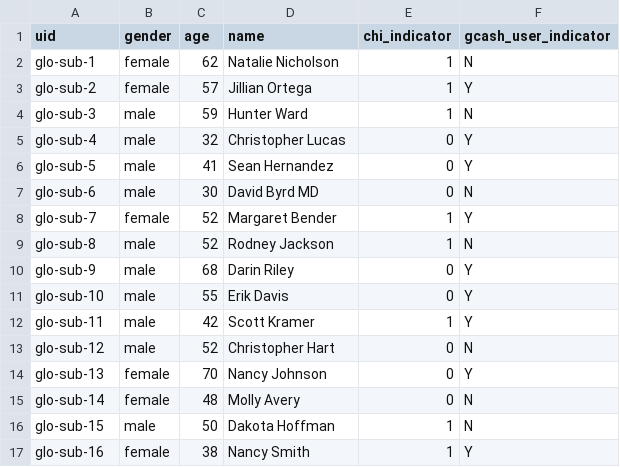
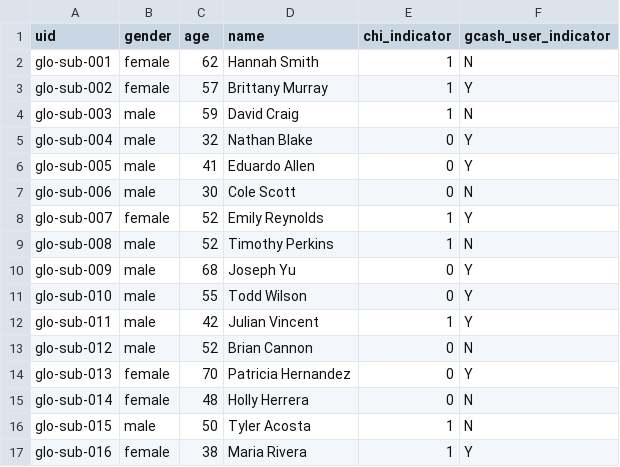
Before and after one commit to jpacil0/sds4gdsp, a CSV file: data/fake_subscribers.csv, drawn as a sheet; only a part is shown; the diff covers the shown part only.

```diff
--- a/data/fake_subscribers.csv
+++ b/data/fake_subscribers.csv
@@ -1,17 +1,17 @@
 uid,gender,age,name,chi_indicator,gcash_user_indicator
-glo-sub-1,female,62,Natalie Nicholson,1,N
-glo-sub-2,female,57,Jillian Ortega,1,Y
-glo-sub-3,male,59,Hunter Ward,1,N
-glo-sub-4,male,32,Christopher Lucas,0,Y
-glo-sub-5,male,41,Sean Hernandez,0,Y
-glo-sub-6,male,30,David Byrd MD,0,N
-glo-sub-7,female,52,Margaret Bender,1,Y
-glo-sub-8,male,52,Rodney Jackson,1,N
-glo-sub-9,male,68,Darin Riley,0,Y
-glo-sub-10,male,55,Erik Davis,0,Y
-glo-sub-11,male,42,Scott Kramer,1,Y
-glo-sub-12,male,52,Christopher Hart,0,N
-glo-sub-13,female,70,Nancy Johnson,0,Y
-glo-sub-14,female,48,Molly Avery,0,N
-glo-sub-15,male,50,Dakota Hoffman,1,N
-glo-sub-16,female,38,Nancy Smith,1,Y
+glo-sub-001,female,62,Hannah Smith,1,N
+glo-sub-002,female,57,Brittany Murray,1,Y
+glo-sub-003,male,59,David Craig,1,N
+glo-sub-004,male,32,Nathan Blake,0,Y
+glo-sub-005,male,41,Eduardo Allen,0,Y
+glo-sub-006,male,30,Cole Scott,0,N
+glo-sub-007,female,52,Emily Reynolds,1,Y
+glo-sub-008,male,52,Timothy Perkins,1,N
+glo-sub-009,male,68,Joseph Yu,0,Y
+glo-sub-010,male,55,Todd Wilson,0,Y
+glo-sub-011,male,42,Julian Vincent,1,Y
+glo-sub-012,male,52,Brian Cannon,0,N
+glo-sub-013,female,70,Patricia Hernandez,0,Y
+glo-sub-014,female,48,Holly Herrera,0,N
+glo-sub-015,male,50,Tyler Acosta,1,N
+glo-sub-016,female,38,Maria Rivera,1,Y
```
Also changed, not shown: 167 edited cells elsewhere in this file, 1 other file.
